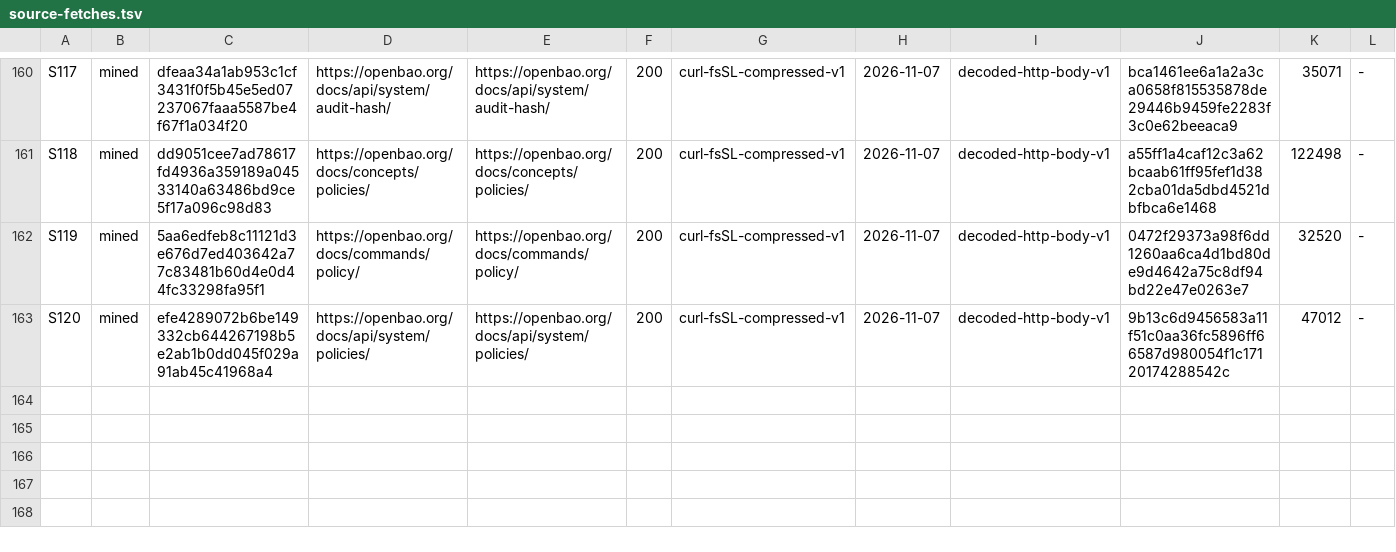
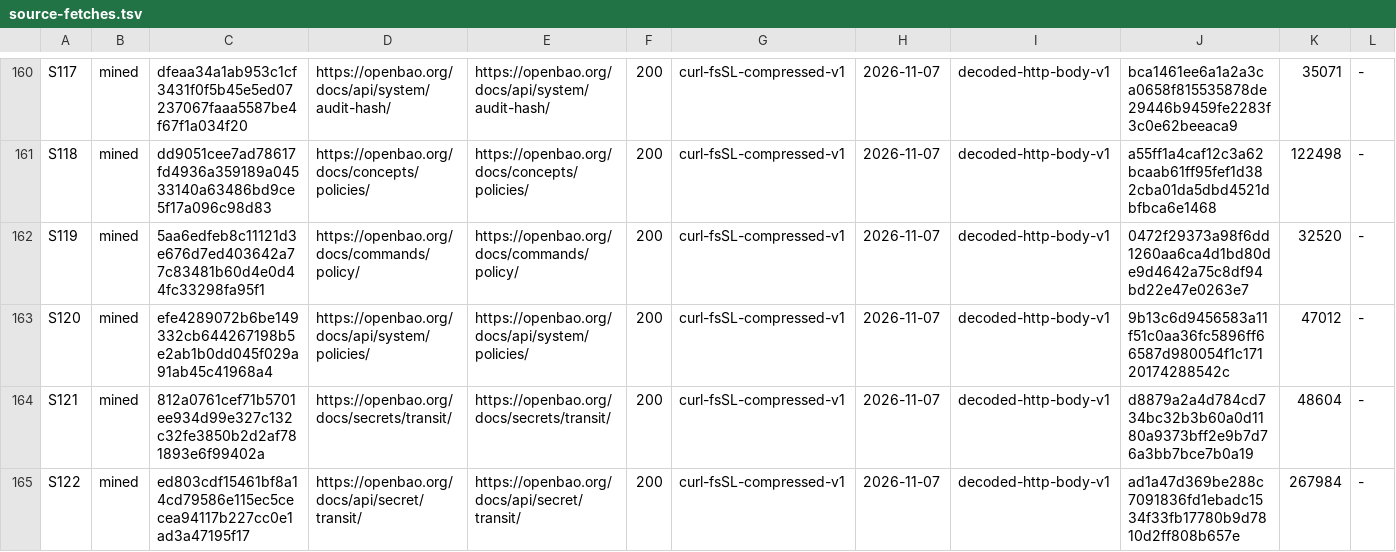
Before and after one commit to VeigaPunk/kagi-shokunin, a TSV file: corpus/source-fetches.tsv, drawn as a sheet; only a part is shown, gaps mark what is left out; rows hold the shown columns only; the diff names each change by its address in the sheet, - before the commit and + after, or states it on an @@ line.

Commit message:
round-59: C1 the five r58 routed record defects become an audited item set (C1_ROUTED FAIL/5 -> 0); C2 an executed OpenBao transit-engine trial with a clean-room leg (C2_TRANSIT_TRIAL 0 -> 5), S121/S122, entry, records, gates

```diff
--- a/corpus/source-fetches.tsv
+++ b/corpus/source-fetches.tsv
+row 164: S121 | mined | 812a0761cef71b5701ee934d99e327c132c32fe3850b2d2af781893e6f99402a | https://openbao.org/docs/secrets/transit/ | https://openbao.org/docs/secrets/transit/ | 200 | curl-fsSL-compressed-v1 | 2026-11-07 | decoded-http-body-v1 | d8879a2a4d784cd734bc32b3b60a0d1180a9373bff2e9b7d76a3bb7bce7b0a19 | 48604 | -
+row 165: S122 | mined | ed803cdf15461bf8a14cd79586e115ec5cecea94117b227cc0e1ad3a47195f17 | https://openbao.org/docs/api/secret/transit/ | https://openbao.org/docs/api/secret/transit/ | 200 | curl-fsSL-compressed-v1 | 2026-11-07 | decoded-http-body-v1 | ad1a47d369be288c7091836fd1ebadc1534f33fb17780b9d7810d2ff808b657e | 267984 | -
```
Also changed, not shown: corpus/claims-declared.tsv, corpus/stamps.tsv, 16 other files.
